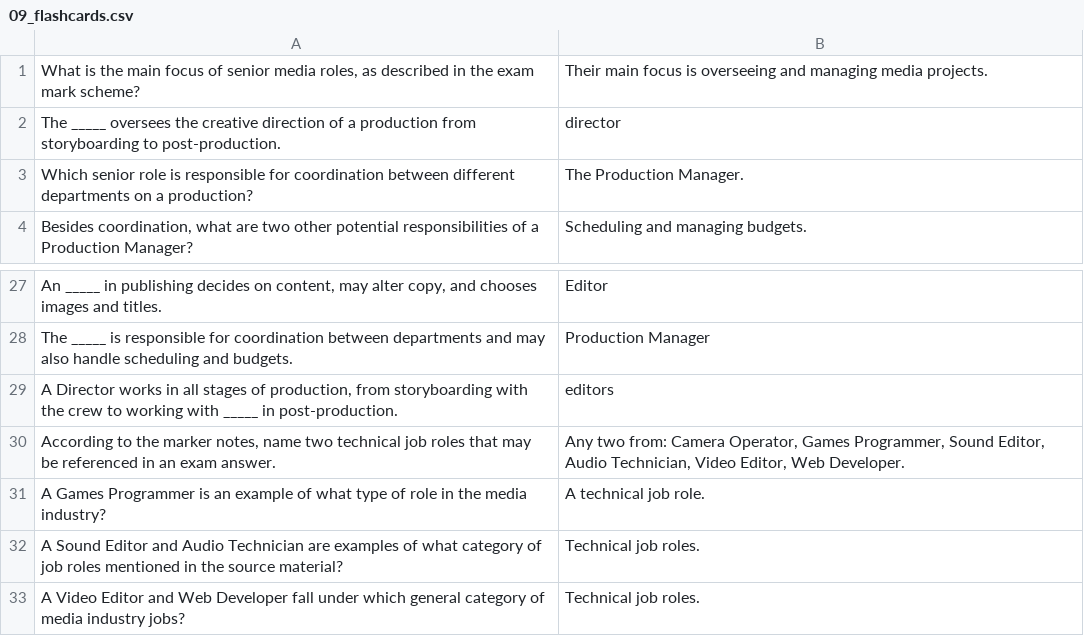
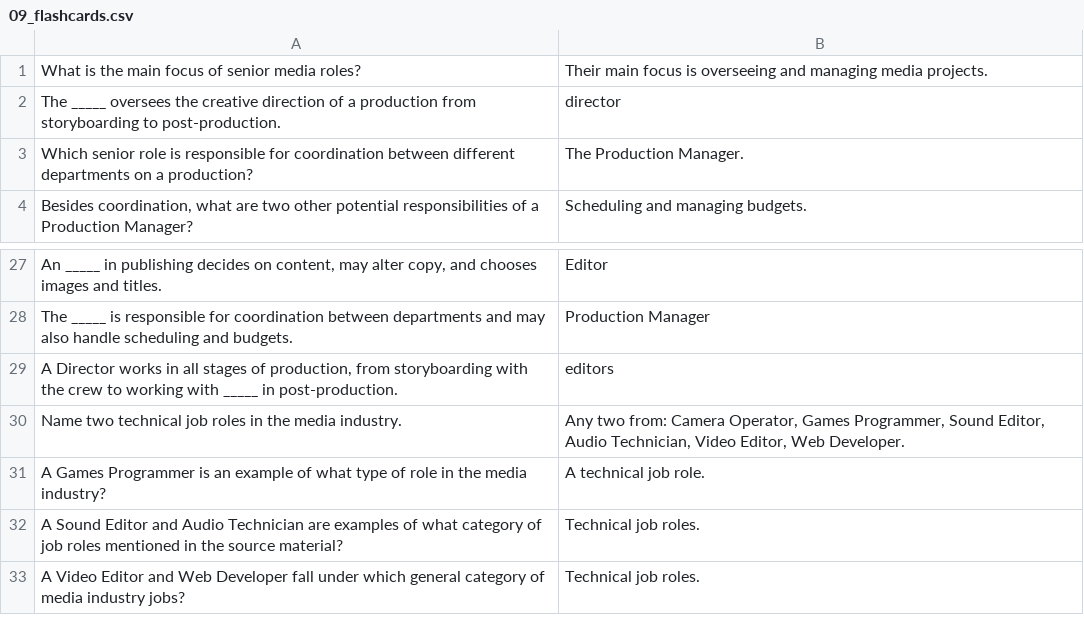
Before and after one commit to jconnolly84/imedia, a CSV file: 09_flashcards.csv, drawn as a sheet; only a part is shown, gaps mark what is left out.

```diff
--- a/09_flashcards.csv
+++ b/09_flashcards.csv
@@ -1,2 +1,2 @@
-"What is the main focus of senior media roles, as described in the exam mark scheme?",Their main focus is overseeing and managing media projects.
+What is the main focus of senior media roles?,Their main focus is overseeing and managing media projects.
 The _____ oversees the creative direction of a production from storyboarding to post-production.,director
@@ -29,3 +29,3 @@ The _____ is responsible for coordination between departments and may also handl
 "A Director works in all stages of production, from storyboarding with the crew to working with _____ in post-production.",editors
-"According to the marker notes, name two technical job roles that may be referenced in an exam answer.","Any two from: Camera Operator, Games Programmer, Sound Editor, Audio Technician, Video Editor, Web Developer."
+Name two technical job roles in the media industry.,"Any two from: Camera Operator, Games Programmer, Sound Editor, Audio Technician, Video Editor, Web Developer."
 A Games Programmer is an example of what type of role in the media industry?,A technical job role.
```
Also changed, not shown: 05_flashcards.csv, 15_flashcards.csv, 13 other files.
